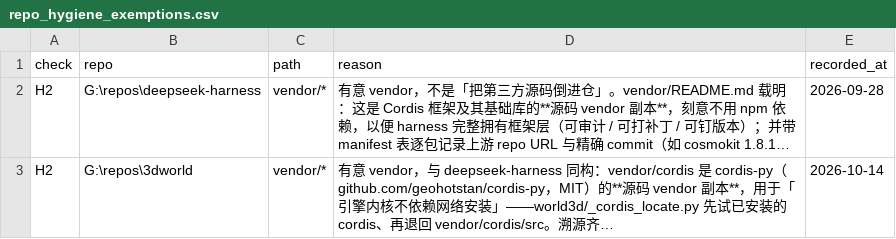
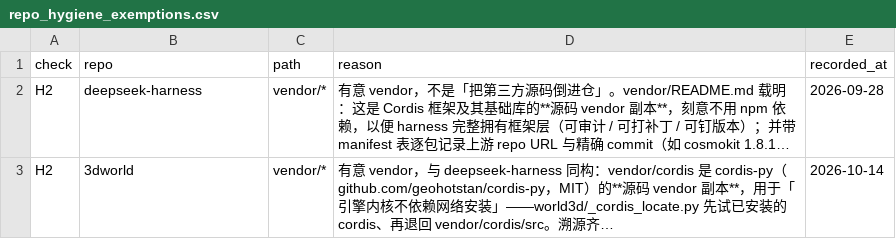
Before and after one commit to siwpan95/allin, a CSV file: tools/gate/audit/repo_hygiene_exemptions.csv, drawn as a sheet; long unchanged cells end in …; the diff names each change by its address in the sheet, - before the commit and + after, or states it on an @@ line.

```diff
--- a/tools/gate/audit/repo_hygiene_exemptions.csv
+++ b/tools/gate/audit/repo_hygiene_exemptions.csv
-B2 (repo): G:\repos\deepseek-harness
+B2 (repo): deepseek-harness
-B3 (repo): G:\repos\3dworld
+B3 (repo): 3dworld
```
Also changed, not shown: 12 other files.
